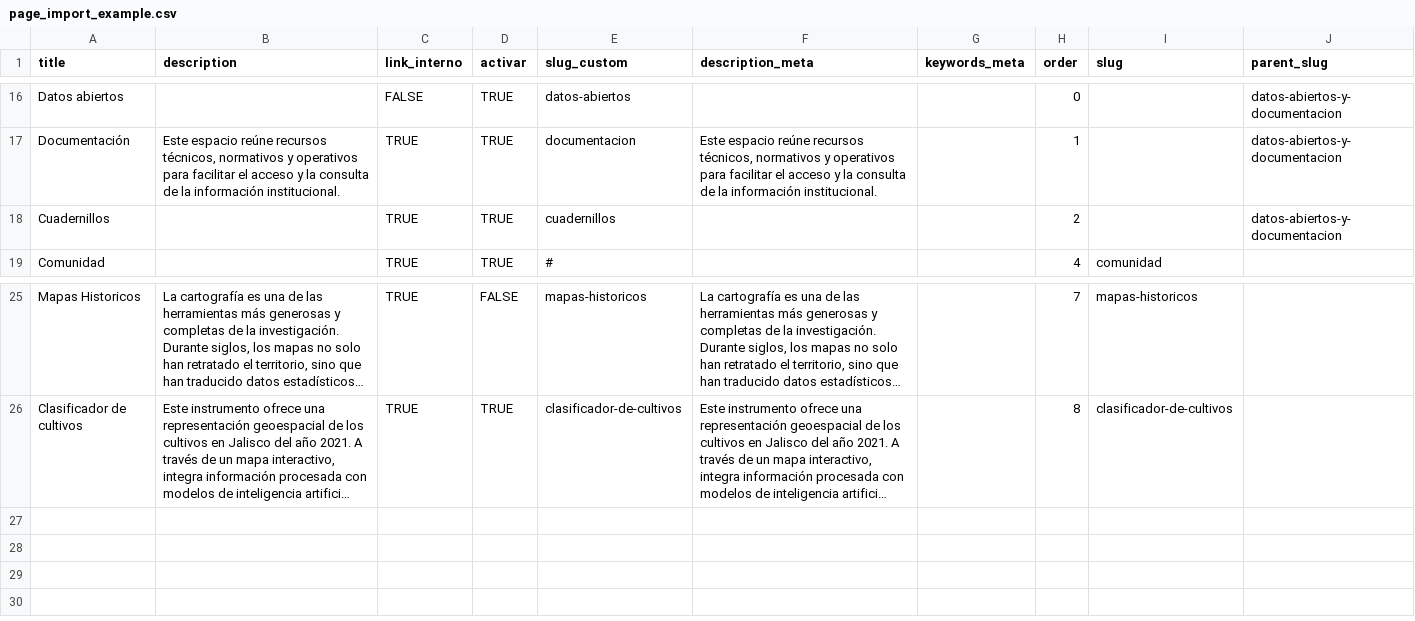
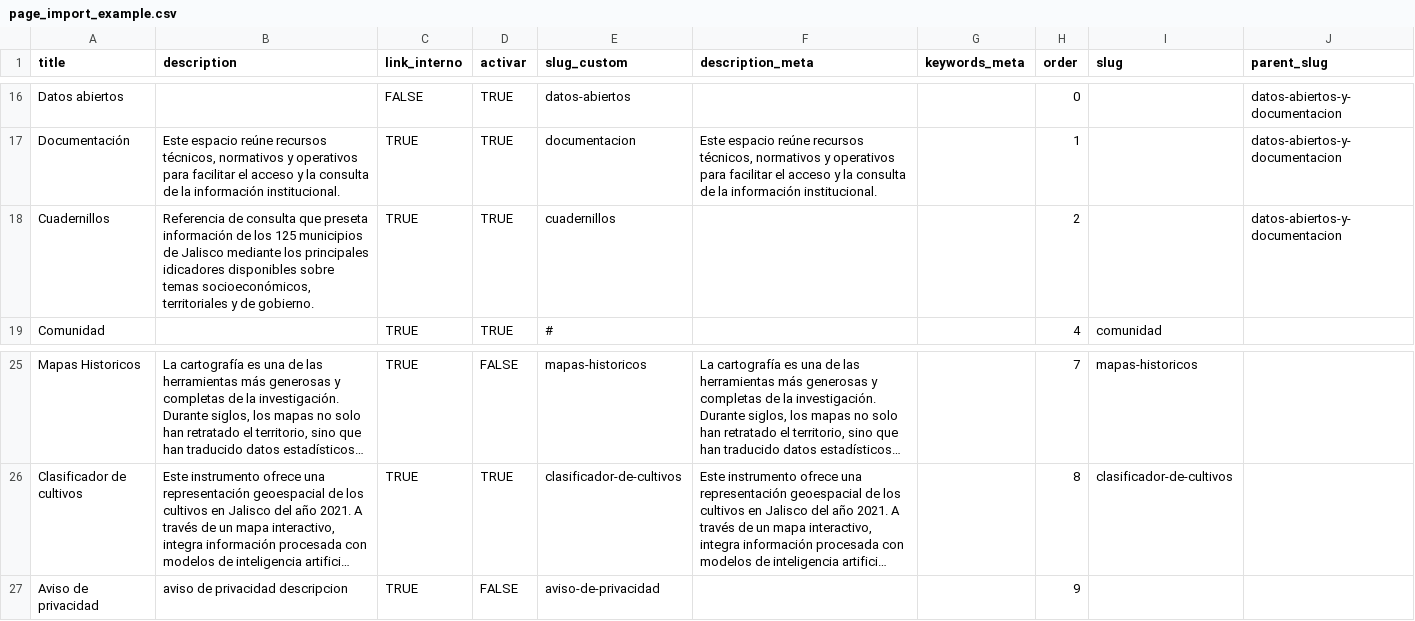
Before and after one commit to iieg-oficial/sitio2026, a CSV file: api/scripts/examples/page_import_example.csv, drawn as a sheet; only a part is shown, gaps mark what is left out; long unchanged cells end in …; the diff names each change by its address in the sheet, - before the commit and + after, or states it on an @@ line.

```diff
--- a/api/scripts/examples/page_import_example.csv
+++ b/api/scripts/examples/page_import_example.csv
-B18 (description): (empty)
+B18 (description): Referencia de consulta que preseta información de los 125 municipios de Jalisco mediante los principales idicadores disponibles sobre temas socioeconómicos, territoriales y de gobierno.
+row 27: Aviso de privacidad | aviso de privacidad descripcion | TRUE | FALSE | aviso-de-privacidad |  |  | 9
```
Also changed, not shown: api/scripts/examples/cursos_import_example.csv, api/scripts/examples/sistemas_import_example.csv, 21 other files.
